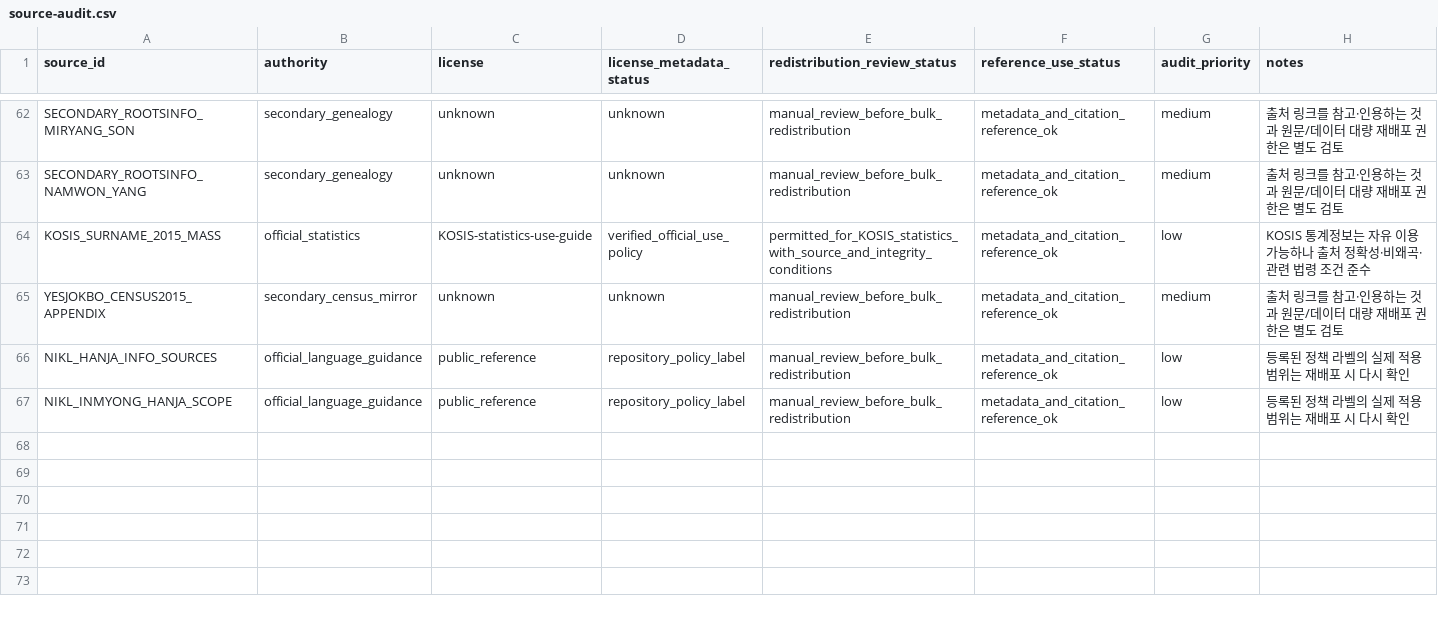
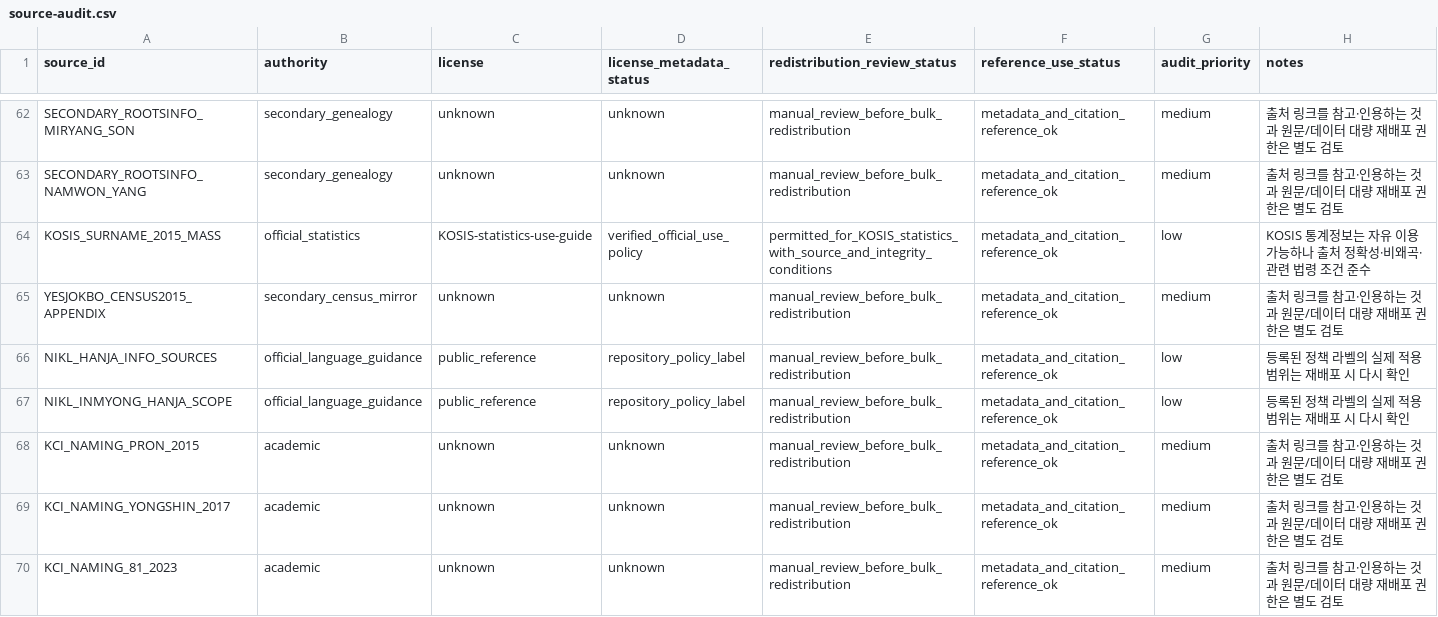
Before and after one commit to LUCKYBRIDGE/name, a CSV file: data/meta/source-audit.csv, drawn as a sheet; only a part is shown, gaps mark what is left out; the diff names each change by its address in the sheet, - before the commit and + after, or states it on an @@ line.

```diff
--- a/data/meta/source-audit.csv
+++ b/data/meta/source-audit.csv
+row 68: KCI_NAMING_PRON_2015 | academic | unknown | unknown | manual_review_before_bulk_redistribution | metadata_and_citation_reference_ok | medium | 출처 링크를 참고·인용하는 것과 원문/데이터 대량 재배포 권한은 별도 검토
+row 69: KCI_NAMING_YONGSHIN_2017 | academic | unknown | unknown | manual_review_before_bulk_redistribution | metadata_and_citation_reference_ok | medium | 출처 링크를 참고·인용하는 것과 원문/데이터 대량 재배포 권한은 별도 검토
+row 70: KCI_NAMING_81_2023 | academic | unknown | unknown | manual_review_before_bulk_redistribution | metadata_and_citation_reference_ok | medium | 출처 링크를 참고·인용하는 것과 원문/데이터 대량 재배포 권한은 별도 검토
```
Also changed, not shown: data/meta/distribution-policy.csv, data/meta/source-rights.csv, 24 other files.
